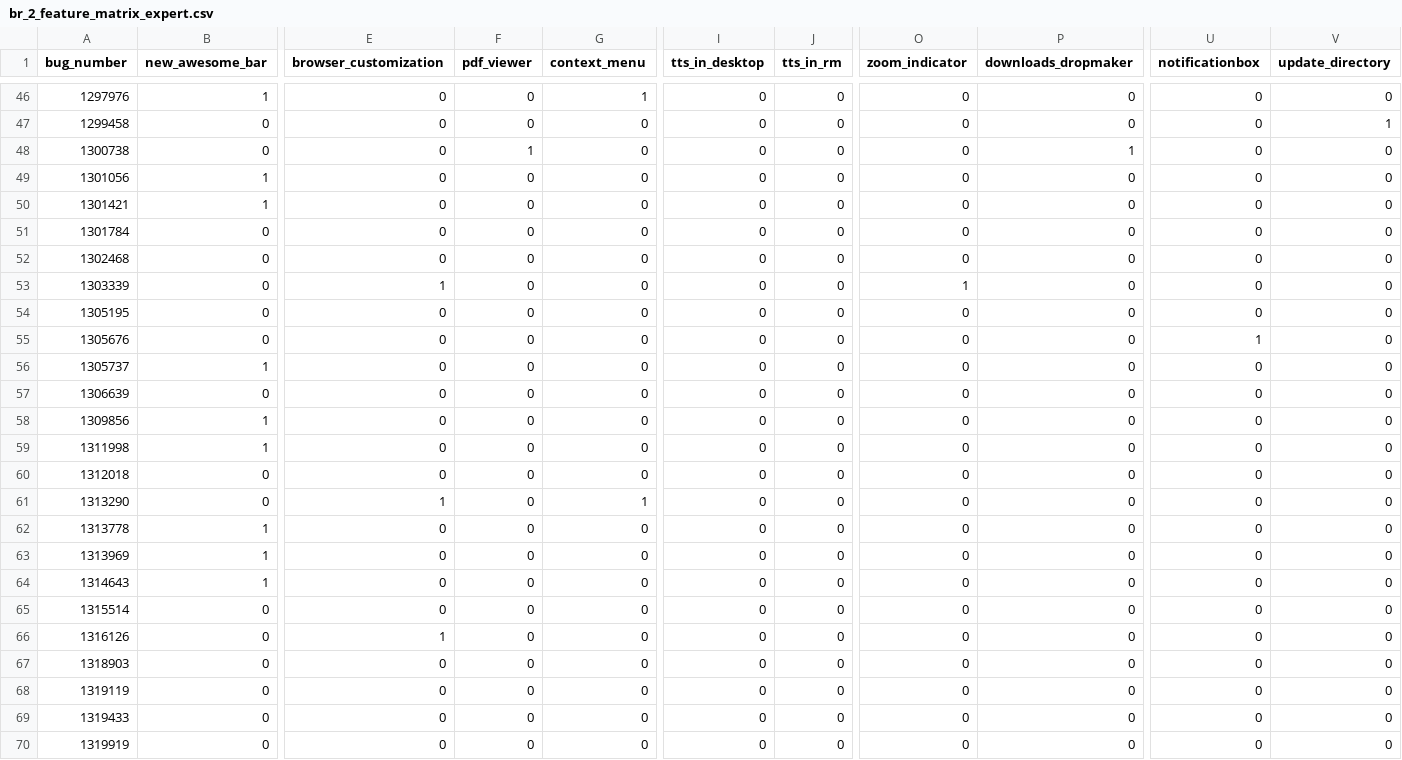
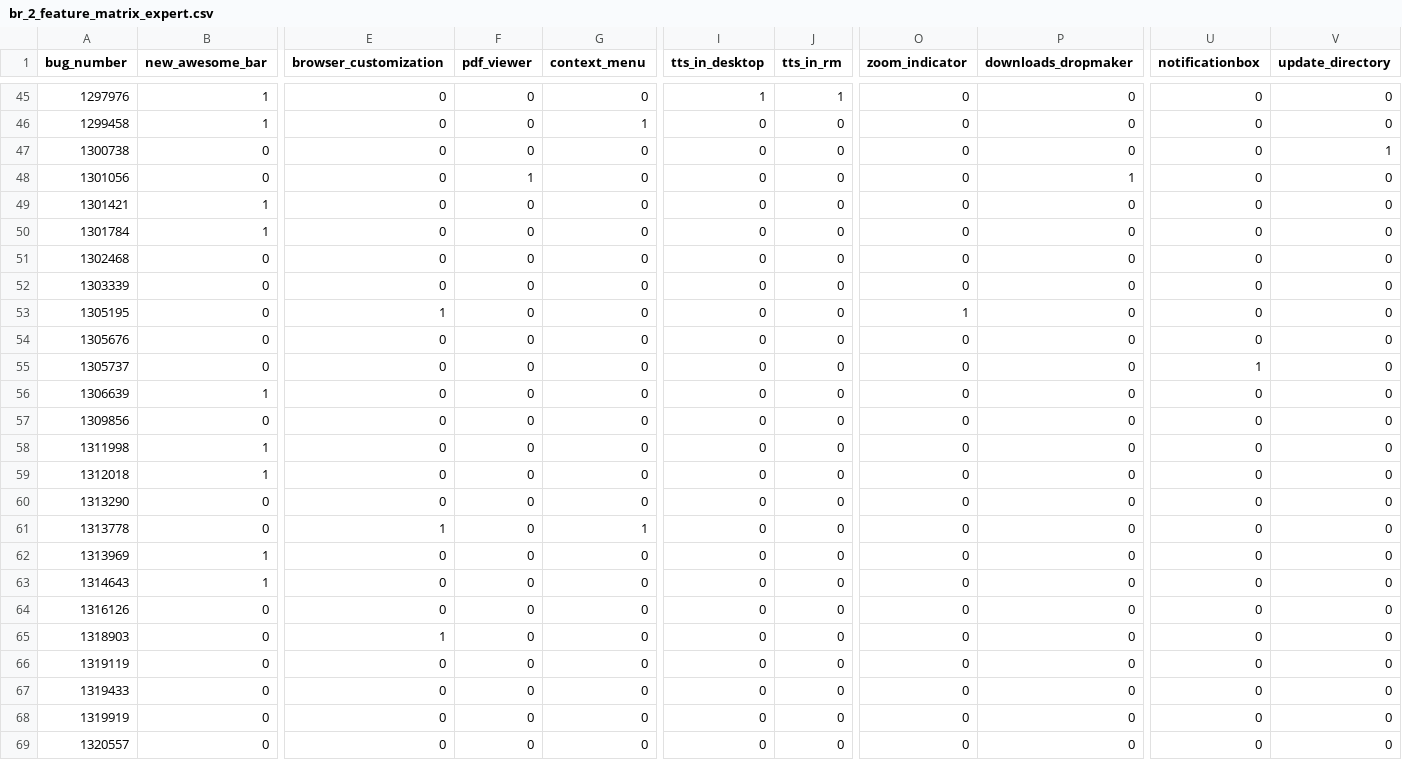
Before and after one commit to Pointpt/trace-link-recovery-study, a CSV file: data/mozilla_firefox_v2/firefoxDataset/oracle/output/firefox_v2/feat_br/br_2_feature_matrix_expert.csv, drawn as a sheet; only a part is shown, gaps mark what is left out; the shorter side is filled out with more unchanged rows; removed rows and columns are numbered as before the commit, all else as after; rows hold the shown columns only; the diff covers the shown part only; the diff names each change by its address in the sheet, - before the commit and + after, or states it on an @@ line.

```diff
--- a/data/mozilla_firefox_v2/firefoxDataset/oracle/output/firefox_v2/feat_br/br_2_feature_matrix_expert.csv
+++ b/data/mozilla_firefox_v2/firefoxDataset/oracle/output/firefox_v2/feat_br/br_2_feature_matrix_expert.csv
-G45 (context_menu): 1
+G45 (context_menu): 0
-I45 (tts_in_desktop): 0
+I45 (tts_in_desktop): 1
-J45 (tts_in_rm): 0
+J45 (tts_in_rm): 1
-B46 (new_awesome_bar): 0
+B46 (new_awesome_bar): 1
-G46 (context_menu): 0
+G46 (context_menu): 1
-V46 (update_directory): 1
+V46 (update_directory): 0
-F47 (pdf_viewer): 1
+F47 (pdf_viewer): 0
-P47 (downloads_dropmaker): 1
+P47 (downloads_dropmaker): 0
-V47 (update_directory): 0
+V47 (update_directory): 1
-B48 (new_awesome_bar): 1
+B48 (new_awesome_bar): 0
-F48 (pdf_viewer): 0
+F48 (pdf_viewer): 1
-P48 (downloads_dropmaker): 0
+P48 (downloads_dropmaker): 1
-B50 (new_awesome_bar): 0
+B50 (new_awesome_bar): 1
-E52 (browser_customization): 1
+E52 (browser_customization): 0
-O52 (zoom_indicator): 1
+O52 (zoom_indicator): 0
-E53 (browser_customization): 0
+E53 (browser_customization): 1
-O53 (zoom_indicator): 0
+O53 (zoom_indicator): 1
-U54 (notificationbox): 1
+U54 (notificationbox): 0
-B55 (new_awesome_bar): 1
+B55 (new_awesome_bar): 0
-U55 (notificationbox): 0
+U55 (notificationbox): 1
-B56 (new_awesome_bar): 0
+B56 (new_awesome_bar): 1
-B57 (new_awesome_bar): 1
+B57 (new_awesome_bar): 0
-B59 (new_awesome_bar): 0
+B59 (new_awesome_bar): 1
-E60 (browser_customization): 1
+E60 (browser_customization): 0
-G60 (context_menu): 1
+G60 (context_menu): 0
-B61 (new_awesome_bar): 1
+B61 (new_awesome_bar): 0
-E61 (browser_customization): 0
+E61 (browser_customization): 1
-G61 (context_menu): 0
+G61 (context_menu): 1
-row 65: 1315514 | 0 | 0 | 0 | 0 | 0 | 0 | 0 | 0 | 0 | 0
-E64 (browser_customization): 1
+E64 (browser_customization): 0
-E65 (browser_customization): 0
+E65 (browser_customization): 1
```
Also changed, not shown: 1 removed row and 63 edited cells elsewhere in this file, data/mozilla_firefox_v2/firefoxDataset/oracle/output/firefox_v2/feat_br/br_2_feature_matrix_expert_volunteers_intersec.csv, data/mozilla_firefox_v2/firefoxDataset/oracle/output/firefox_v2/tc_br/oracle_expert.csv, 18 other files.
